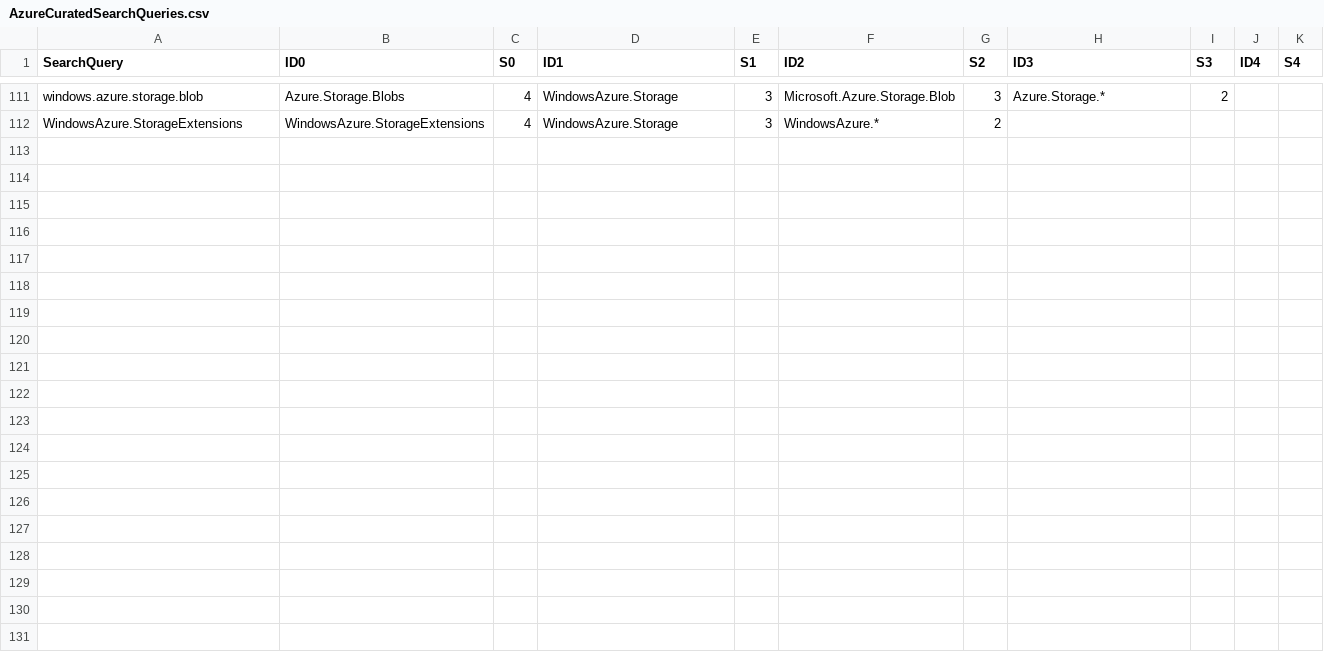
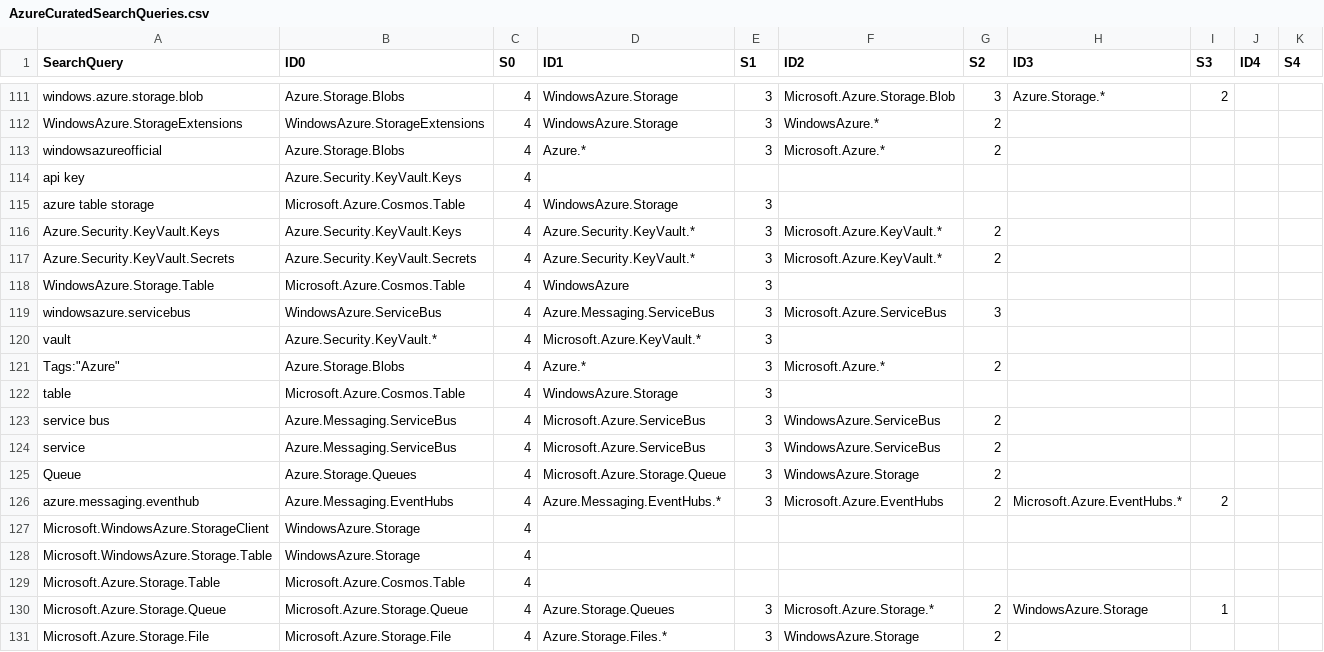
Before and after one commit to NuGet/Entropy, a CSV file: SearchScorer/SearchScorer/AzureCuratedSearchQueries.csv, drawn as a sheet; only a part is shown, gaps mark what is left out; the diff covers the shown part only; the diff names each change by its address in the sheet, - before the commit and + after, or states it on an @@ line.

Commit message:
Add more data

```diff
--- a/SearchScorer/SearchScorer/AzureCuratedSearchQueries.csv
+++ b/SearchScorer/SearchScorer/AzureCuratedSearchQueries.csv
+row 113: windowsazureofficial | Azure.Storage.Blobs | 4 | Azure.* | 3 | Microsoft.Azure.* | 2
+row 114: api key | Azure.Security.KeyVault.Keys | 4
+row 115: azure table storage | Microsoft.Azure.Cosmos.Table | 4 | WindowsAzure.Storage | 3
+row 116: Azure.Security.KeyVault.Keys | Azure.Security.KeyVault.Keys | 4 | Azure.Security.KeyVault.* | 3 | Microsoft.Azure.KeyVault.* | 2
+row 117: Azure.Security.KeyVault.Secrets | Azure.Security.KeyVault.Secrets | 4 | Azure.Security.KeyVault.* | 3 | Microsoft.Azure.KeyVault.* | 2
+row 118: WindowsAzure.Storage.Table | Microsoft.Azure.Cosmos.Table | 4 | WindowsAzure | 3
+row 119: windowsazure.servicebus | WindowsAzure.ServiceBus | 4 | Azure.Messaging.ServiceBus | 3 | Microsoft.Azure.ServiceBus | 3
+row 120: vault | Azure.Security.KeyVault.* | 4 | Microsoft.Azure.KeyVault.* | 3
+row 121: Tags:"Azure" | Azure.Storage.Blobs | 4 | Azure.* | 3 | Microsoft.Azure.* | 2
+row 122: table | Microsoft.Azure.Cosmos.Table | 4 | WindowsAzure.Storage | 3
+row 123: service bus | Azure.Messaging.ServiceBus | 4 | Microsoft.Azure.ServiceBus | 3 | WindowsAzure.ServiceBus | 2
+row 124: service | Azure.Messaging.ServiceBus | 4 | Microsoft.Azure.ServiceBus | 3 | WindowsAzure.ServiceBus | 2
+row 125: Queue | Azure.Storage.Queues | 4 | Microsoft.Azure.Storage.Queue | 3 | WindowsAzure.Storage | 2
+row 126: azure.messaging.eventhub | Azure.Messaging.EventHubs | 4 | Azure.Messaging.EventHubs.* | 3 | Microsoft.Azure.EventHubs | 2 | Microsoft.Azure.EventHubs.* | 2
+row 127: Microsoft.WindowsAzure.StorageClient | WindowsAzure.Storage | 4
+row 128: Microsoft.WindowsAzure.Storage.Table | WindowsAzure.Storage | 4
+row 129: Microsoft.Azure.Storage.Table | Microsoft.Azure.Cosmos.Table | 4
+row 130: Microsoft.Azure.Storage.Queue | Microsoft.Azure.Storage.Queue | 4 | Azure.Storage.Queues | 3 | Microsoft.Azure.Storage.* | 2 | WindowsAzure.Storage | 1
+row 131: Microsoft.Azure.Storage.File | Microsoft.Azure.Storage.File | 4 | Azure.Storage.Files.* | 3 | WindowsAzure.Storage | 2
```
Also changed, not shown: 12 added rows elsewhere in this file.
